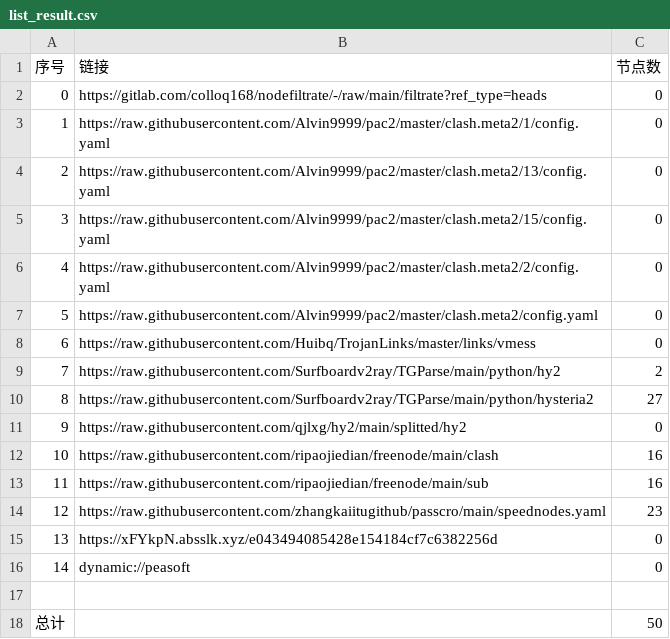
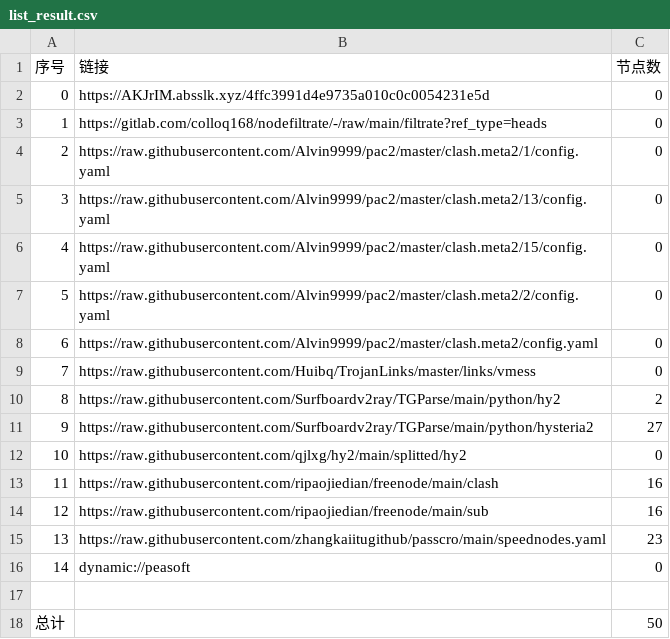
Before and after one commit to link8077/AutoMergePublicNodes, a CSV file: list_result.csv, drawn as a sheet; removed rows and columns are numbered as before the commit, all else as after; the diff names each change by its address in the sheet, - before the commit and + after, or states it on an @@ line.

```diff
--- a/list_result.csv
+++ b/list_result.csv
+row 2: 0 | https://AKJrIM.absslk.xyz/4ffc3991d4e9735a010c0c0054231e5d | 0
@@ column A (序号) renumbered between rows 3 and 15 @@
-row 15: 13 | https://xFYkpN.absslk.xyz/e043494085428e154184cf7c6382256d | 0
```
Also changed, not shown: 19 other files.
